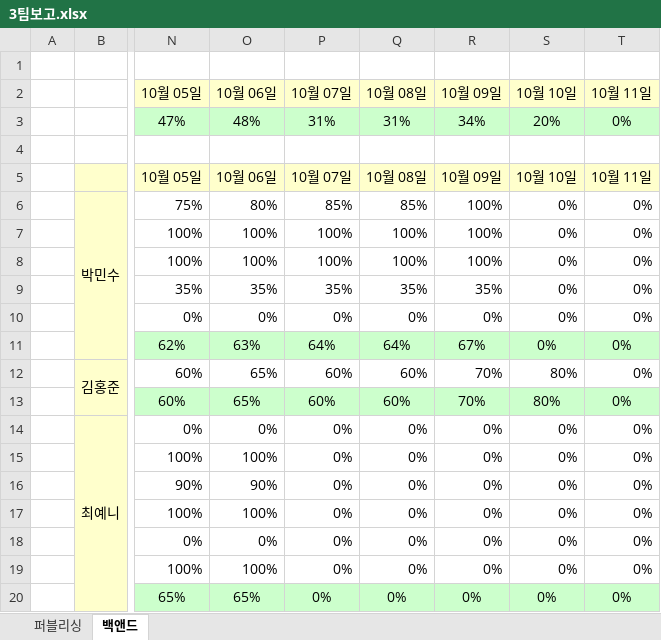
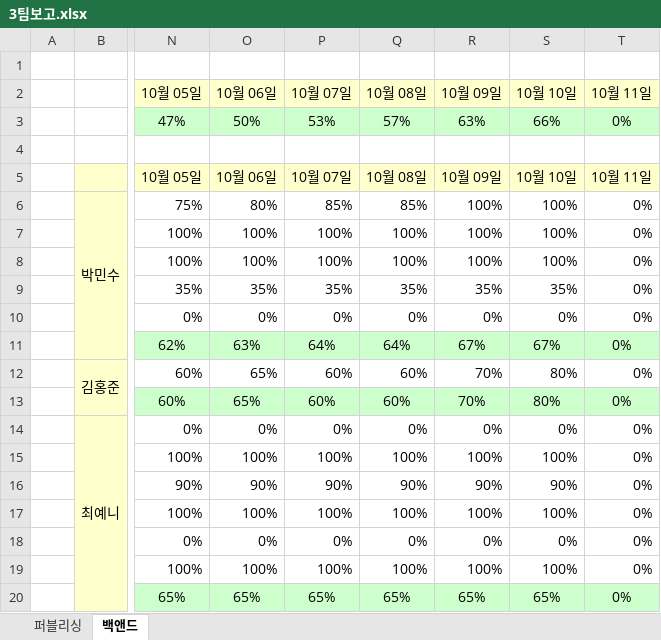
Before and after one commit to pmscode96/ParkingMate, an Excel workbook: 3팀보고.xlsx, sheet 백앤드, drawn as a sheet; only a part is shown, gaps mark what is left out; values as stored, in another font and other column widths than the file's, no borders; conditional formats not drawn; the diff covers the shown part only; the diff names each change by its address in the sheet, - before the commit and + after, or states it on an @@ line.

```diff
--- a/3팀보고.xlsx (sheet 백앤드)
+++ b/3팀보고.xlsx (sheet 백앤드)
-O3 (10월 06일): 48%
+O3 (10월 06일): 50%
-P3 (10월 07일): 31%
+P3 (10월 07일): 53%
-Q3 (10월 08일): 31%
+Q3 (10월 08일): 57%
-R3 (10월 09일): 34%
+R3 (10월 09일): 63%
-S3 (10월 10일): 20%
+S3 (10월 10일): 66%
-S6:S8 (10월 10일): 0%
+S6:S8 (10월 10일): 100%
-S9 (10월 10일): 0%
+S9 (10월 10일): 35%
-S11 (10월 10일): 0%
+S11 (10월 10일): 67%
-P15 (10월 07일): 0%
+P15 (10월 07일): 100%
-Q15 (10월 08일): 0%
+Q15 (10월 08일): 100%
-R15 (10월 09일): 0%
+R15 (10월 09일): 100%
-S15 (10월 10일): 0%
+S15 (10월 10일): 100%
-P16 (10월 07일): 0%
+P16 (10월 07일): 90%
-Q16 (10월 08일): 0%
+Q16 (10월 08일): 90%
-R16 (10월 09일): 0%
+R16 (10월 09일): 90%
-S16 (10월 10일): 0%
+S16 (10월 10일): 90%
-P17 (10월 07일): 0%
+P17 (10월 07일): 100%
-Q17 (10월 08일): 0%
+Q17 (10월 08일): 100%
-R17 (10월 09일): 0%
+R17 (10월 09일): 100%
-S17 (10월 10일): 0%
+S17 (10월 10일): 100%
-P19 (10월 07일): 0%
+P19 (10월 07일): 100%
-Q19 (10월 08일): 0%
+Q19 (10월 08일): 100%
-R19 (10월 09일): 0%
+R19 (10월 09일): 100%
-S19 (10월 10일): 0%
+S19 (10월 10일): 100%
-P20 (10월 07일): 0%
+P20 (10월 07일): 65%
-Q20 (10월 08일): 0%
+Q20 (10월 08일): 65%
-R20 (10월 09일): 0%
+R20 (10월 09일): 65%
-S20 (10월 10일): 0%
+S20 (10월 10일): 65%
```
Also changed, not shown: 17 edited cells elsewhere in this sheet, sheet 퍼블리싱, 5 other files.
